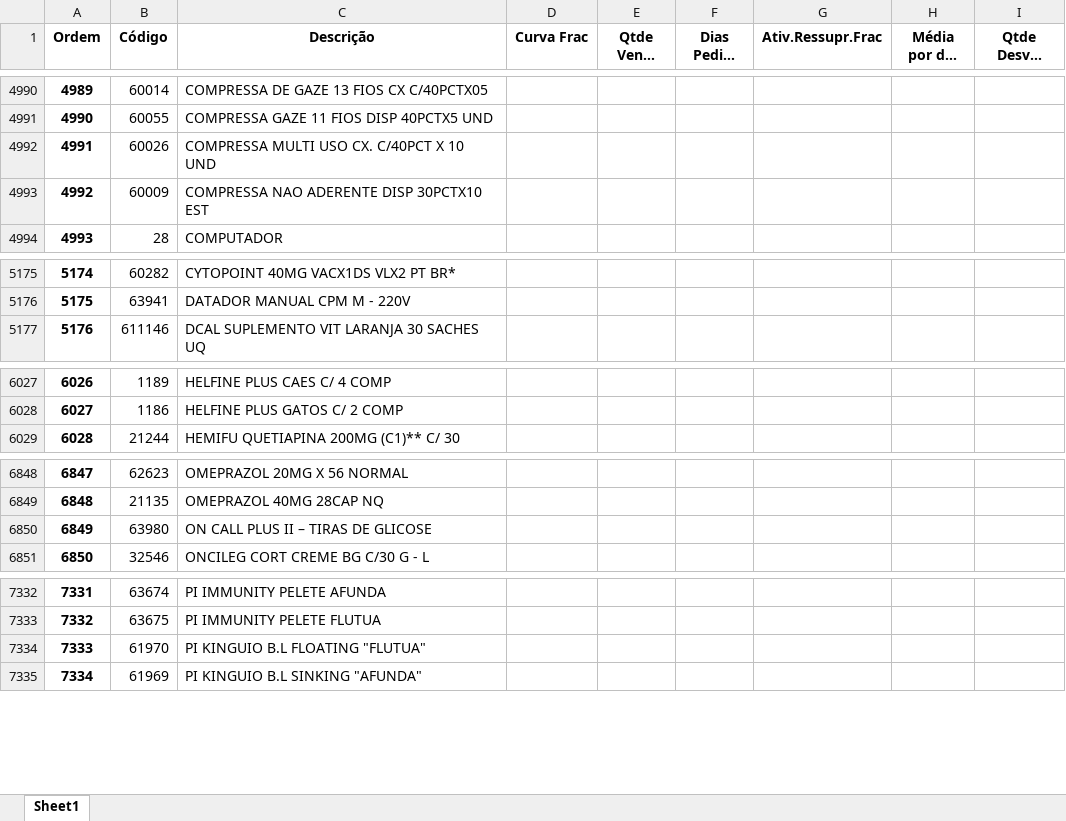
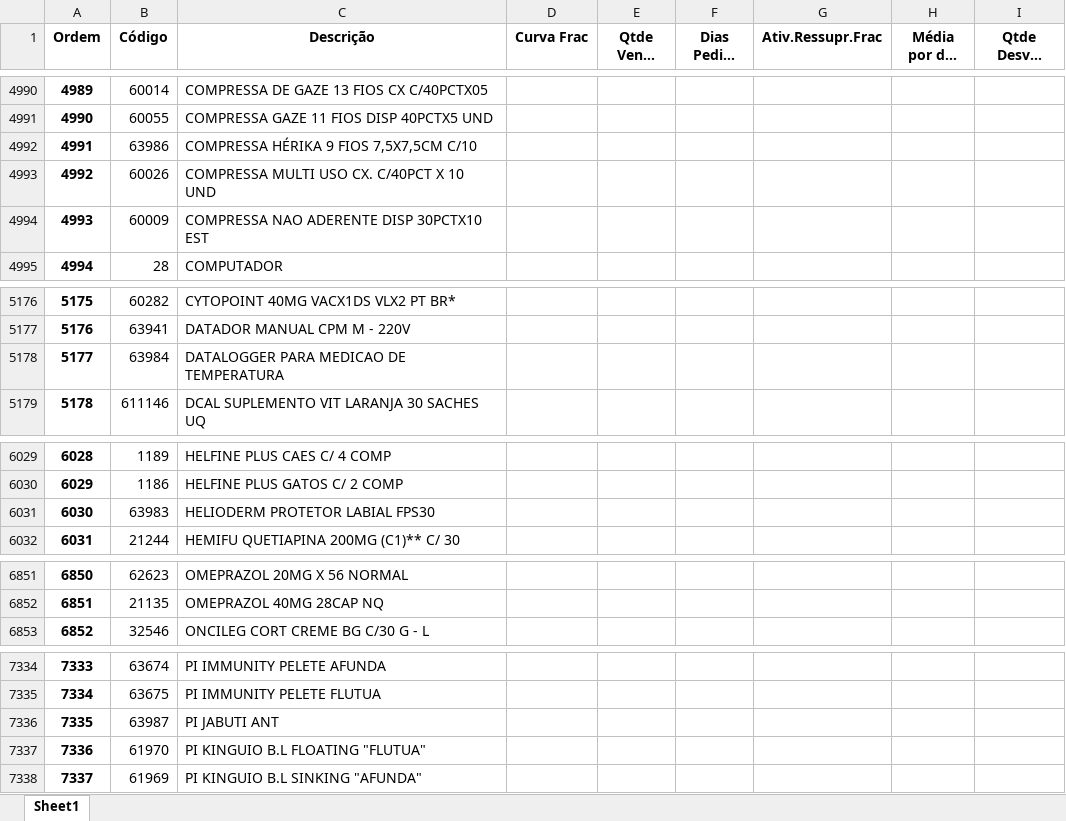
Before and after one commit to renandelamorena/Projeto_Curva_ABC, an Excel workbook: tratamento_curva_abc/dados_tratados/curva_abc_frac.xlsx, sheet Sheet1, drawn as a sheet; only a part is shown, gaps mark what is left out; long unchanged cells end in …; values as stored, in another font and other column widths than the file's, no borders; removed rows and columns are numbered as before the commit, all else as after; the diff covers the shown part only; the diff names each change by its address in the sheet, - before the commit and + after, or states it on an @@ line.

```diff
--- a/tratamento_curva_abc/dados_tratados/curva_abc_frac.xlsx (sheet Sheet1)
+++ b/tratamento_curva_abc/dados_tratados/curva_abc_frac.xlsx (sheet Sheet1)
+row 4992: 4991 | 63986 | COMPRESSA HÉRIKA 9 FIOS 7,5X7,5CM C/10
@@ column A (Ordem) renumbered from row 4993 down @@
+row 5178: 5177 | 63984 | DATALOGGER PARA MEDICAO DE TEMPERATURA
+row 6031: 6030 | 63983 | HELIODERM PROTETOR LABIAL FPS30
-row 6850: 6849 | 63980 | ON CALL PLUS II – TIRAS DE GLICOSE
+row 7336: 7335 | 63987 | PI JABUTI ANT
```
Also changed, not shown: 1 added row and 12 edited cells elsewhere in this sheet, tratamento_curva_abc/dados_tratados/curva_abc_cx.xlsx, tratamento_curva_abc/dados_tratados/curva_abc_geral.xlsx, 3 other files.
